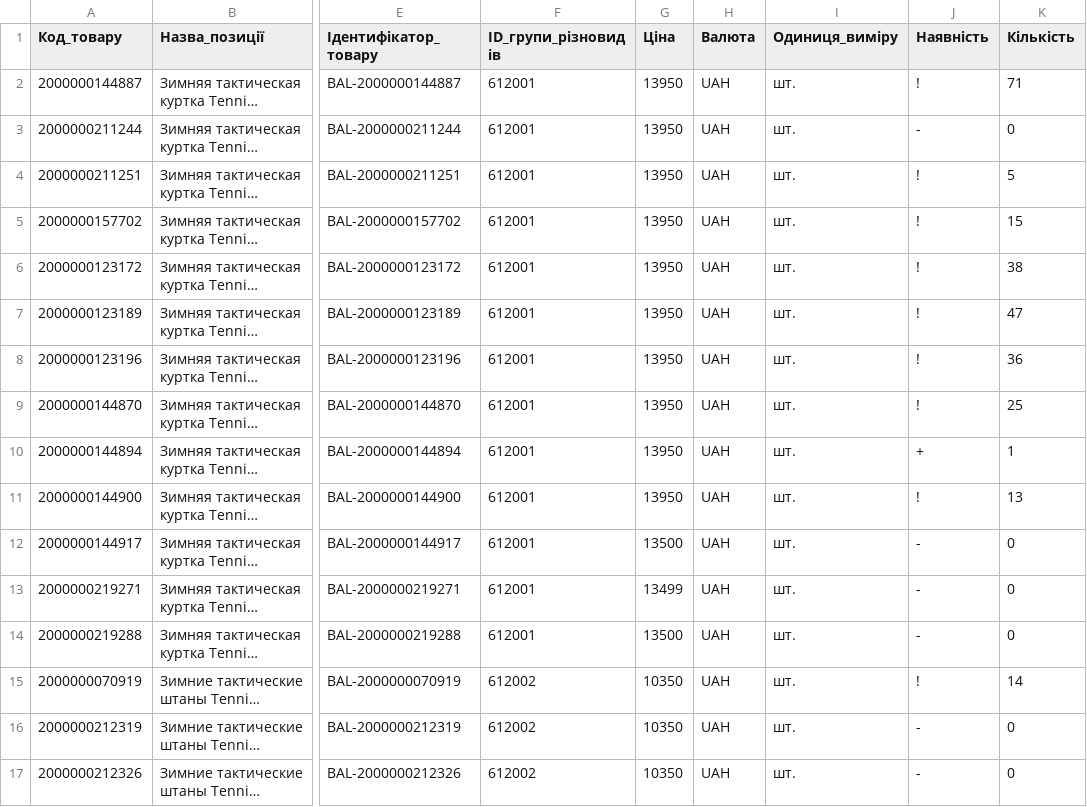
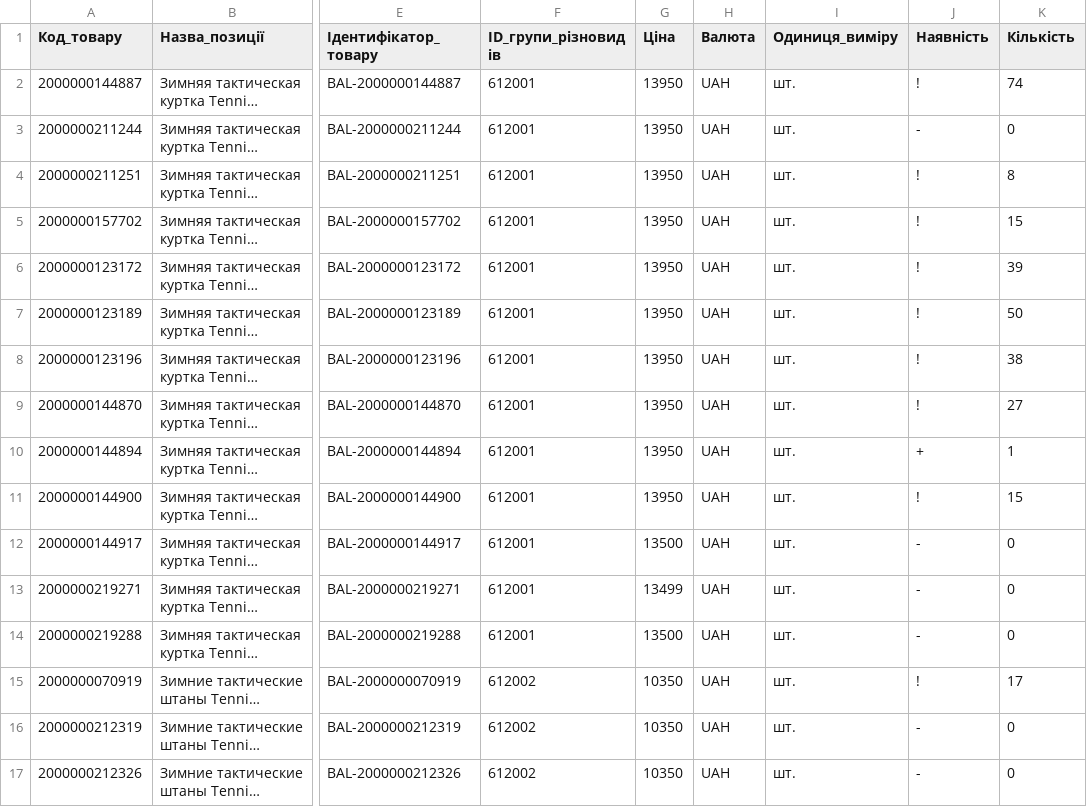
Before and after one commit to TSU-git3/tacticalshop-feed, a CSV file: prom/ballistic_stock.csv, drawn as a sheet; only a part is shown, gaps mark what is left out; long unchanged cells end in …; the diff covers the shown part only; the diff names each change by its address in the sheet, - before the commit and + after, or states it on an @@ line.

```diff
--- a/prom/ballistic_stock.csv
+++ b/prom/ballistic_stock.csv
-K2 (Кількість): 71
+K2 (Кількість): 74
-K4 (Кількість): 5
+K4 (Кількість): 8
-K6 (Кількість): 38
+K6 (Кількість): 39
-K7 (Кількість): 47
+K7 (Кількість): 50
-K8 (Кількість): 36
+K8 (Кількість): 38
-K9 (Кількість): 25
+K9 (Кількість): 27
-K11 (Кількість): 13
+K11 (Кількість): 15
-K15 (Кількість): 14
+K15 (Кількість): 17
```
Also changed, not shown: 11 edited cells elsewhere in this file, 3 other files.
